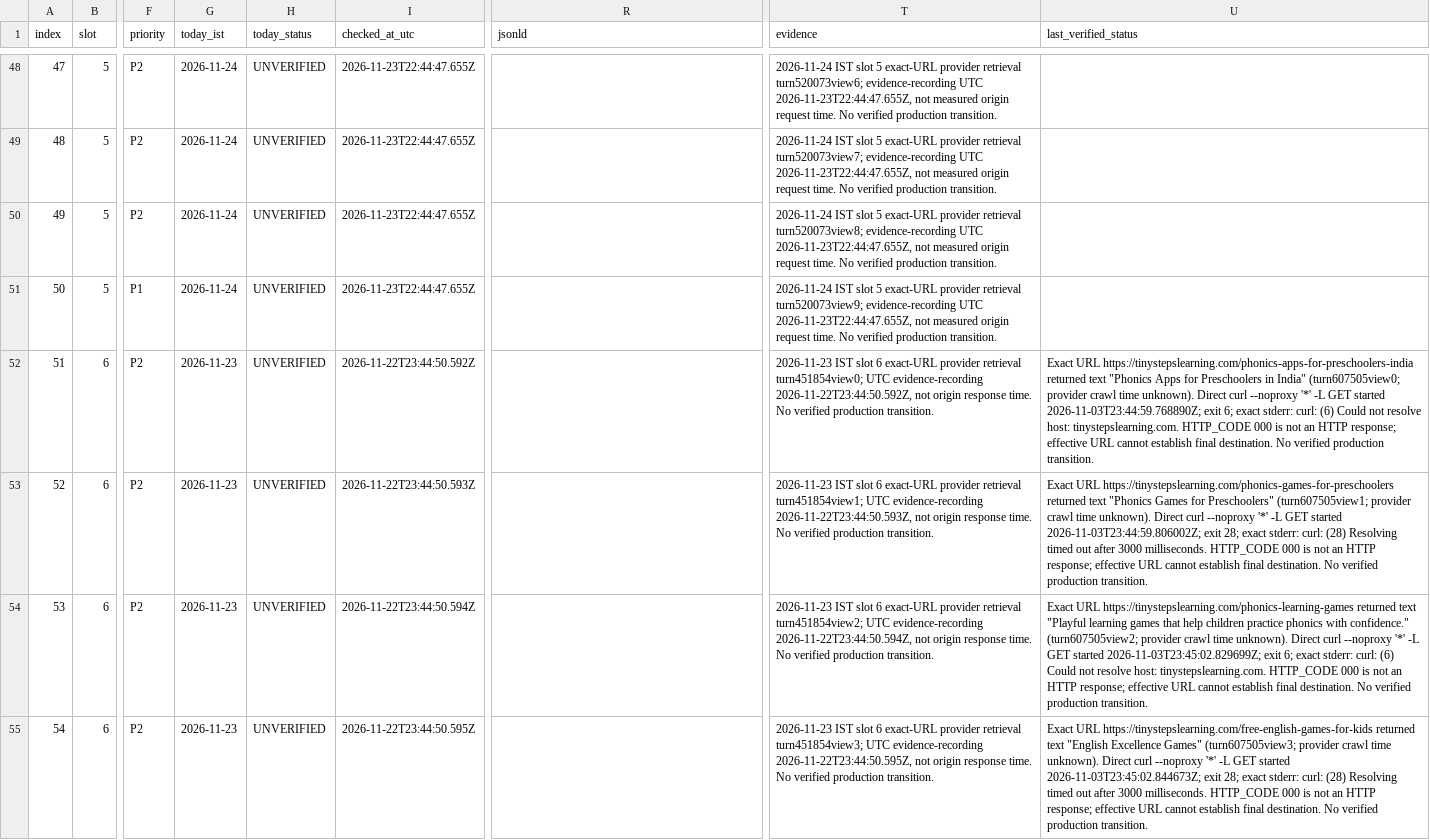
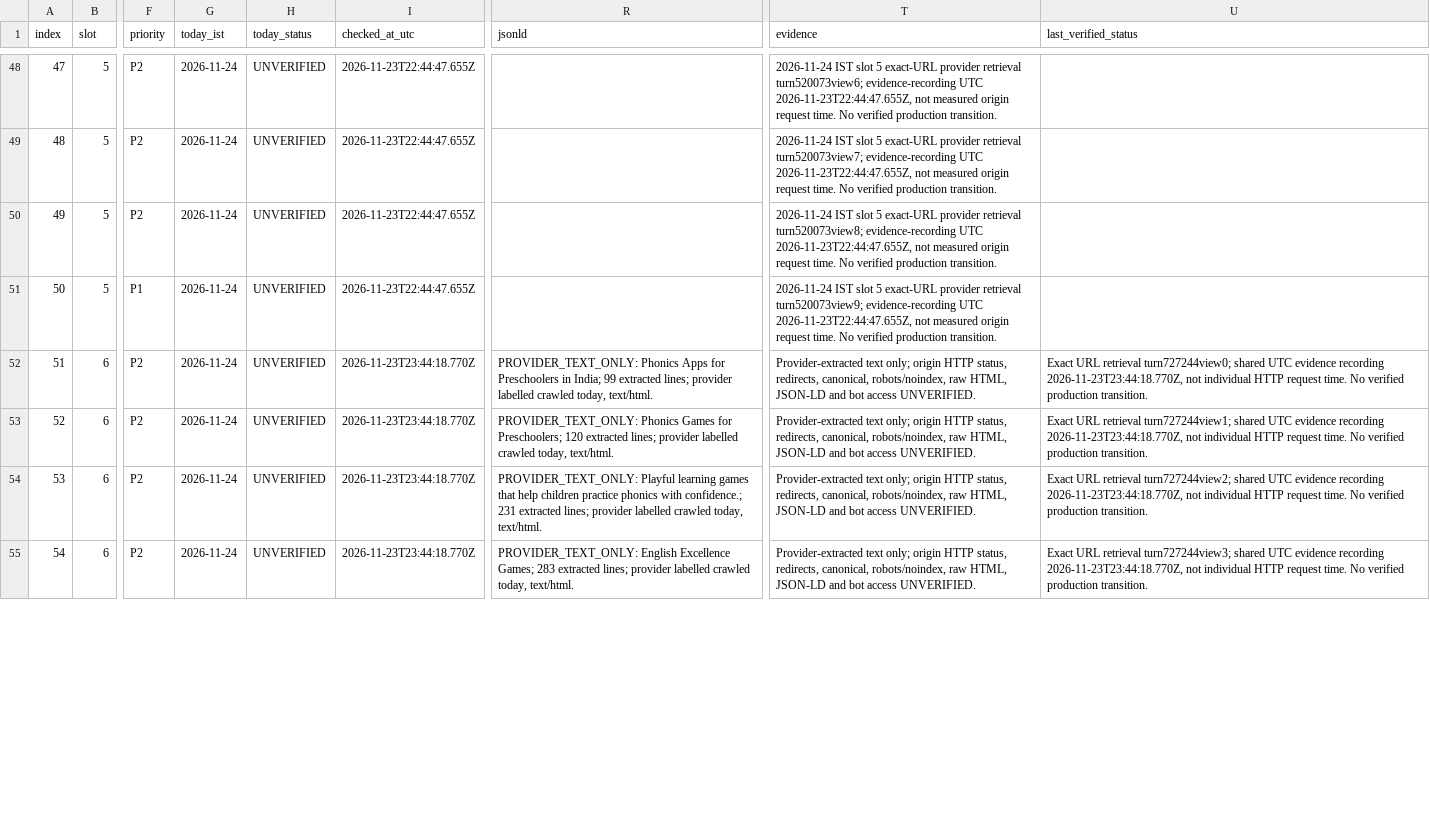
Before and after one commit to tinystepselearning-surya/tinysteps-react-v1, a CSV file: docs/seo/rolling-public-health/MASTER_URL_TRACKER.csv, drawn as a sheet; only a part is shown, gaps mark what is left out; the diff covers the shown part only; the diff names each change by its address in the sheet, - before the commit and + after, or states it on an @@ line.

Commit message:
Record slot 6 provider evidence, 24 November IST

```diff
--- a/docs/seo/rolling-public-health/MASTER_URL_TRACKER.csv
+++ b/docs/seo/rolling-public-health/MASTER_URL_TRACKER.csv
-G52:G55 (today_ist): 2026-11-23
+G52:G55 (today_ist): 2026-11-24
-I52 (checked_at_utc): 2026-11-22T23:44:50.592Z
+I52 (checked_at_utc): 2026-11-23T23:44:18.770Z
-R52 (jsonld): (empty)
+R52 (jsonld): PROVIDER_TEXT_ONLY: Phonics Apps for Preschoolers in India; 99 extracted lines; provider labelled crawled today, text/html.
-T52 (evidence): 2026-11-23 IST slot 6 exact-URL provider retrieval turn451854view0; UTC evidence-recording 2026-11-22T23:44:50.592Z, not origin response time. No verified production transition.
+T52 (evidence): Provider-extracted text only; origin HTTP status, redirects, canonical, robots/noindex, raw HTML, JSON-LD and bot access UNVERIFIED.
-U52 (last_verified_status): Exact URL https://tinystepslearning.com/phonics-apps-for-preschoolers-india returned text "Phonics Apps for Preschoolers in India" (turn607505view0; provider crawl time unknown). Direct curl --noproxy '*' -L GET started 2026-11-03T23:44:59.768890Z; exit 6; exact stderr: curl: (6) Could not resolve host: tinystepslearning.com. HTTP_CODE 000 is not an HTTP response; effective URL cannot establish final destination. No verified…
+U52 (last_verified_status): Exact URL retrieval turn727244view0; shared UTC evidence recording 2026-11-23T23:44:18.770Z, not individual HTTP request time. No verified…
-I53 (checked_at_utc): 2026-11-22T23:44:50.593Z
+I53 (checked_at_utc): 2026-11-23T23:44:18.770Z
-R53 (jsonld): (empty)
+R53 (jsonld): PROVIDER_TEXT_ONLY: Phonics Games for Preschoolers; 120 extracted lines; provider labelled crawled today, text/html.
-T53 (evidence): 2026-11-23 IST slot 6 exact-URL provider retrieval turn451854view1; UTC evidence-recording 2026-11-22T23:44:50.593Z, not origin response time. No verified production transition.
+T53 (evidence): Provider-extracted text only; origin HTTP status, redirects, canonical, robots/noindex, raw HTML, JSON-LD and bot access UNVERIFIED.
-U53 (last_verified_status): Exact URL https://tinystepslearning.com/phonics-games-for-preschoolers returned text "Phonics Games for Preschoolers" (turn607505view1; provider crawl time unknown). Direct curl --noproxy '*' -L GET started 2026-11-03T23:44:59.806002Z; exit 28; exact stderr: curl: (28) Resolving timed out after 3000 milliseconds. HTTP_CODE 000 is not an HTTP response; effective URL cannot establish final destination. No verified…
+U53 (last_verified_status): Exact URL retrieval turn727244view1; shared UTC evidence recording 2026-11-23T23:44:18.770Z, not individual HTTP request time. No verified…
-I54 (checked_at_utc): 2026-11-22T23:44:50.594Z
+I54 (checked_at_utc): 2026-11-23T23:44:18.770Z
-R54 (jsonld): (empty)
+R54 (jsonld): PROVIDER_TEXT_ONLY: Playful learning games that help children practice phonics with confidence.; 231 extracted lines; provider labelled crawled today, text/html.
-T54 (evidence): 2026-11-23 IST slot 6 exact-URL provider retrieval turn451854view2; UTC evidence-recording 2026-11-22T23:44:50.594Z, not origin response time. No verified production transition.
+T54 (evidence): Provider-extracted text only; origin HTTP status, redirects, canonical, robots/noindex, raw HTML, JSON-LD and bot access UNVERIFIED.
-U54 (last_verified_status): Exact URL https://tinystepslearning.com/phonics-learning-games returned text "Playful learning games that help children practice phonics with confidence." (turn607505view2; provider crawl time unknown). Direct curl --noproxy '*' -L GET started 2026-11-03T23:45:02.829699Z; exit 6; exact stderr: curl: (6) Could not resolve host: tinystepslearning.com. HTTP_CODE 000 is not an HTTP response; effective URL cannot establish final destination. No verified…
+U54 (last_verified_status): Exact URL retrieval turn727244view2; shared UTC evidence recording 2026-11-23T23:44:18.770Z, not individual HTTP request time. No verified…
-I55 (checked_at_utc): 2026-11-22T23:44:50.595Z
+I55 (checked_at_utc): 2026-11-23T23:44:18.770Z
-R55 (jsonld): (empty)
+R55 (jsonld): PROVIDER_TEXT_ONLY: English Excellence Games; 283 extracted lines; provider labelled crawled today, text/html.
-T55 (evidence): 2026-11-23 IST slot 6 exact-URL provider retrieval turn451854view3; UTC evidence-recording 2026-11-22T23:44:50.595Z, not origin response time. No verified production transition.
+T55 (evidence): Provider-extracted text only; origin HTTP status, redirects, canonical, robots/noindex, raw HTML, JSON-LD and bot access UNVERIFIED.
-U55 (last_verified_status): Exact URL https://tinystepslearning.com/free-english-games-for-kids returned text "English Excellence Games" (turn607505view3; provider crawl time unknown). Direct curl --noproxy '*' -L GET started 2026-11-03T23:45:02.844673Z; exit 28; exact stderr: curl: (28) Resolving timed out after 3000 milliseconds. HTTP_CODE 000 is not an HTTP response; effective URL cannot establish final destination. No verified…
+U55 (last_verified_status): Exact URL retrieval turn727244view3; shared UTC evidence recording 2026-11-23T23:44:18.770Z, not individual HTTP request time. No verified…
```
Also changed, not shown: 30 edited cells elsewhere in this file.
